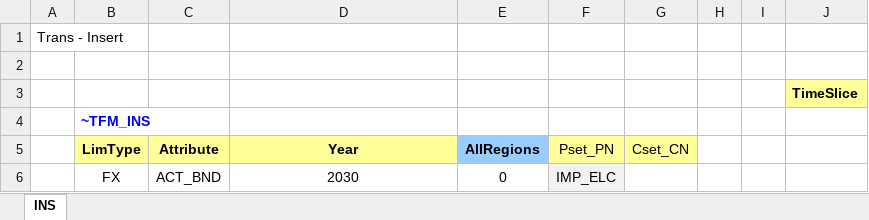
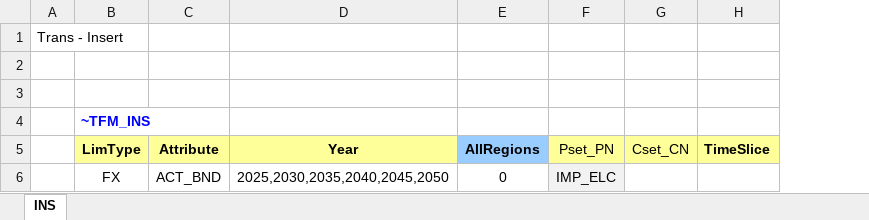
Before and after one commit to janek0204/LocalEnShProject, an Excel workbook: SuppXLS/Scen_ELC_IMP.xlsx, sheet INS, drawn as a sheet; values as stored, in another font and other column widths than the file's, no borders; removed rows and columns are numbered as before the commit, all else as after; the diff names each change by its address in the sheet, - before the commit and + after, or states it on an @@ line.

```diff
--- a/SuppXLS/Scen_ELC_IMP.xlsx (sheet INS)
+++ b/SuppXLS/Scen_ELC_IMP.xlsx (sheet INS)
-column H, empty
-column I, empty
-H3 (TimeSlice): TimeSlice
+H3 (TimeSlice): (empty)
-H3 fill: #FFFF99
+H3 fill: none
-H5: (empty)
+H5: TimeSlice
-H5 fill: none
+H5 fill: #FFFF99
-D6 (Year): 2030
+D6 (Year): 2025,2030,2035,2040,2045,2050
```
Also changed, not shown: SuppXLS/Scen_RES_SHARE_50%_ANNUAL.xlsx, 13 other files.
